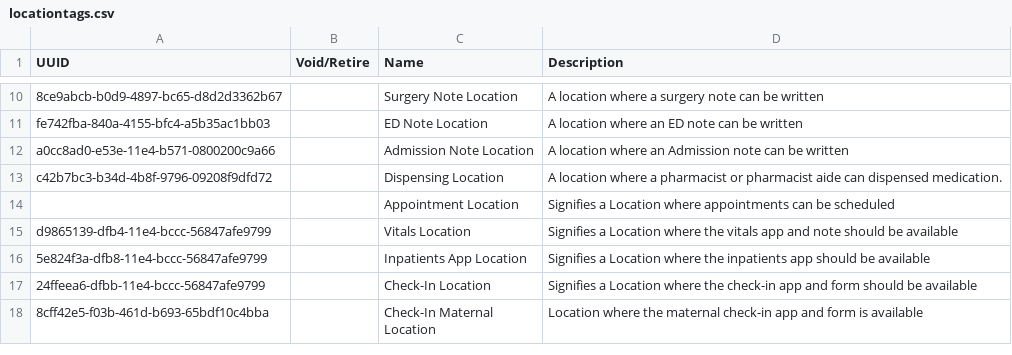
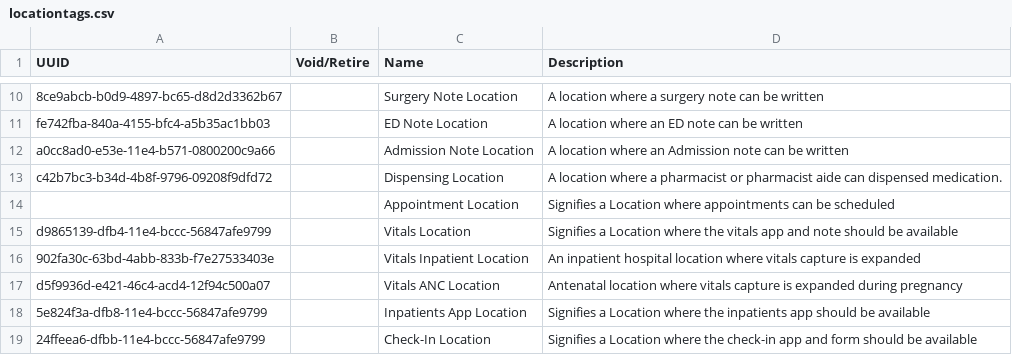
Before and after one commit to PIH/openmrs-config-pihemr, a CSV file: configuration/locationtags/locationtags.csv, drawn as a sheet; only a part is shown, gaps mark what is left out; the shorter side is filled out with more unchanged rows; the diff names each change by its address in the sheet, - before the commit and + after, or states it on an @@ line.

Commit message:
HAI-1013 Added locationtags for other vital forms

```diff
--- a/configuration/locationtags/locationtags.csv
+++ b/configuration/locationtags/locationtags.csv
+row 16: 902fa30c-63bd-4abb-833b-f7e27533403e |  | Vitals Inpatient Location | An inpatient hospital location where vitals capture is expanded
+row 17: d5f9936d-e421-46c4-acd4-12f94c500a07 |  | Vitals ANC Location | Antenatal location where vitals capture is expanded during pregnancy
```
